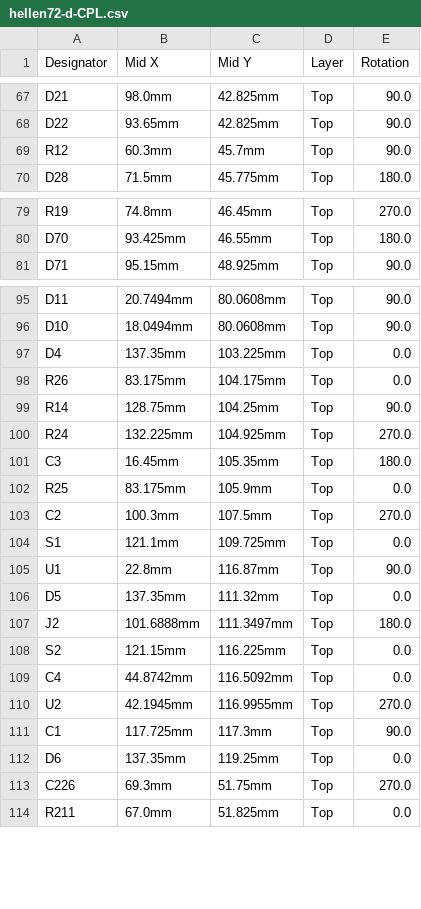
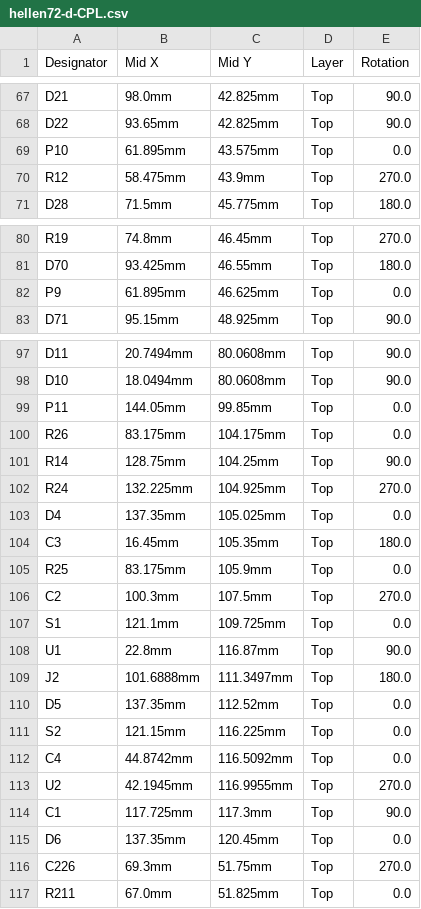
Before and after one commit to rusefi/hellen-miata-NB2, a CSV file: boards/hellen72-d/board/hellen72-d-CPL.csv, drawn as a sheet; only a part is shown, gaps mark what is left out; the diff covers the shown part only.

Commit message:
rev.D board & berber files

```diff
--- a/boards/hellen72-d/board/hellen72-d-CPL.csv
+++ b/boards/hellen72-d/board/hellen72-d-CPL.csv
@@ -68,3 +68,4 @@ D21,98.0mm,42.825mm,Top,90.0
 D22,93.65mm,42.825mm,Top,90.0
-R12,60.3mm,45.7mm,Top,90.0
+P10,61.895mm,43.575mm,Top,0.0
+R12,58.475mm,43.9mm,Top,270.0
 D28,71.5mm,45.775mm,Top,180.0
@@ -80,2 +81,3 @@ R19,74.8mm,46.45mm,Top,270.0
 D70,93.425mm,46.55mm,Top,180.0
+P9,61.895mm,46.625mm,Top,0.0
 D71,95.15mm,48.925mm,Top,90.0
@@ -96,3 +98,3 @@ D11,20.7494mm,80.0608mm,Top,90.0
 D10,18.0494mm,80.0608mm,Top,90.0
-D4,137.35mm,103.225mm,Top,0.0
+P11,144.05mm,99.85mm,Top,0.0
 R26,83.175mm,104.175mm,Top,0.0
@@ -100,2 +102,3 @@ R14,128.75mm,104.25mm,Top,90.0
 R24,132.225mm,104.925mm,Top,270.0
+D4,137.35mm,105.025mm,Top,0.0
 C3,16.45mm,105.35mm,Top,180.0
@@ -105,4 +108,4 @@ S1,121.1mm,109.725mm,Top,0.0
 U1,22.8mm,116.87mm,Top,90.0
-D5,137.35mm,111.32mm,Top,0.0
 J2,101.6888mm,111.3497mm,Top,180.0
+D5,137.35mm,112.52mm,Top,0.0
 S2,121.15mm,116.225mm,Top,0.0
@@ -111,3 +114,3 @@ U2,42.1945mm,116.9955mm,Top,270.0
 C1,117.725mm,117.3mm,Top,90.0
-D6,137.35mm,119.25mm,Top,0.0
+D6,137.35mm,120.45mm,Top,0.0
 C226,69.3mm,51.75mm,Top,270.0
```
Also changed, not shown: 1 moved row elsewhere in this file, boards/hellen72-d/board/hellen72-d-BOM.csv, 18 other files.
